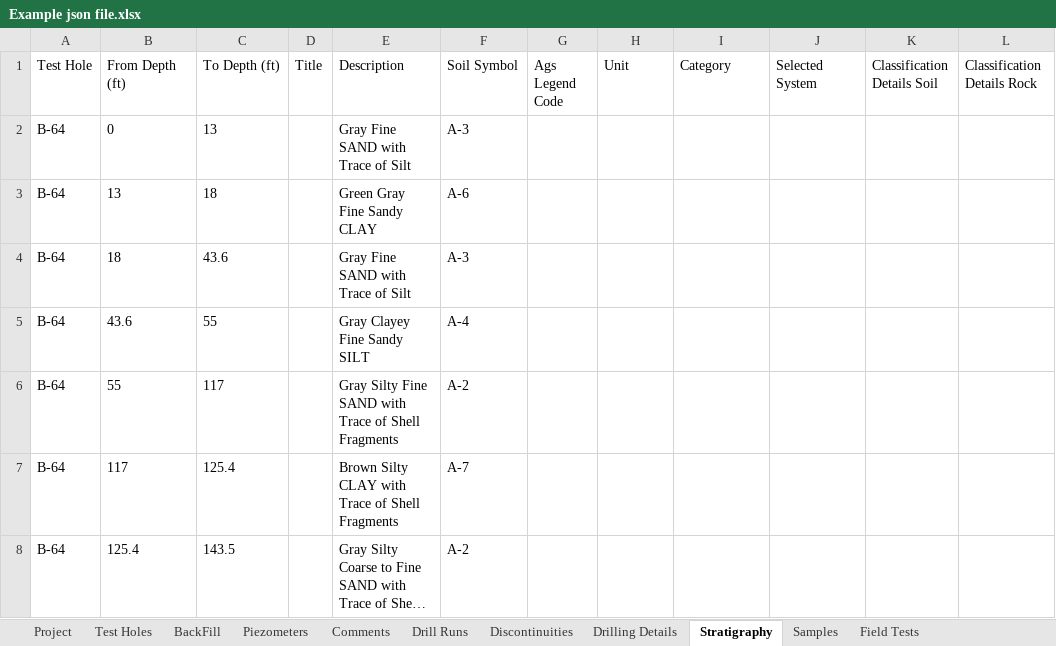
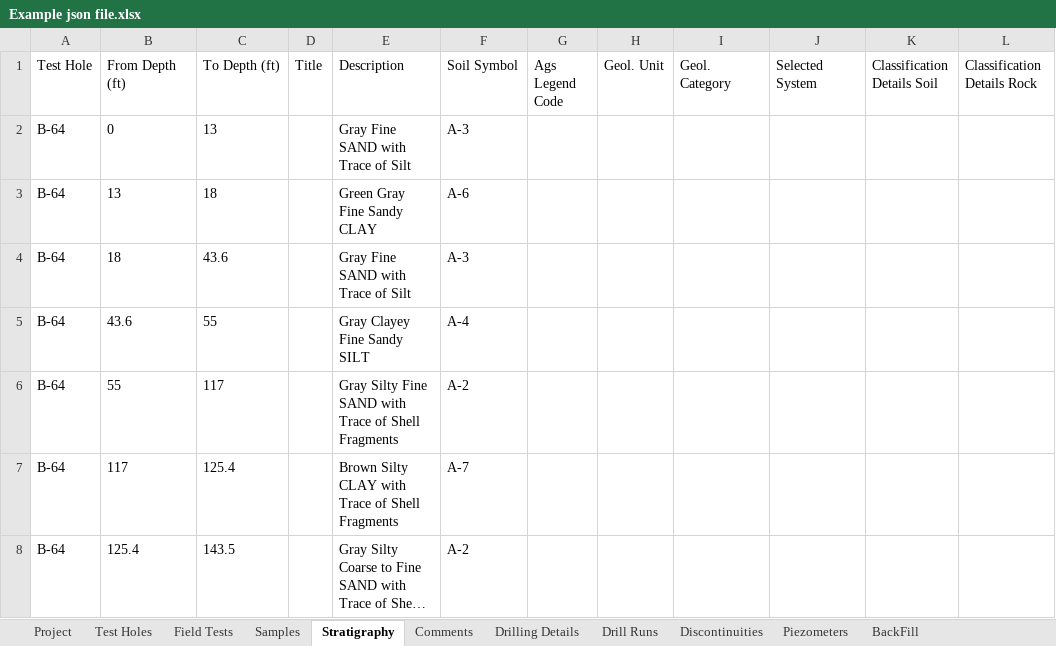
Before and after one commit to Aqudei/ConsoleApp1, an Excel workbook: Example json file.xlsx, sheet Stratigraphy, drawn as a sheet; only a part is shown; long unchanged cells end in …; values as stored, in another font and other column widths than the file's, no borders; table styles not drawn; the diff names each change by its address in the sheet, - before the commit and + after, or states it on an @@ line.

```diff
--- a/Example json file.xlsx (sheet Stratigraphy)
+++ b/Example json file.xlsx (sheet Stratigraphy)
@@ sheet tab order changed: Project | Test Holes | Field Tests | Samples | Stratigraphy | Comments | Drilling Details | Drill Runs | Discontinuities | Piezometers | BackFill @@
-H1: Unit
+H1: Geol. Unit
-I1: Category
+I1: Geol. Category
```
Also changed, not shown: sheet Field Tests, sheet Drill Runs, sheet Test Holes, sheet Samples, 5 other files.
